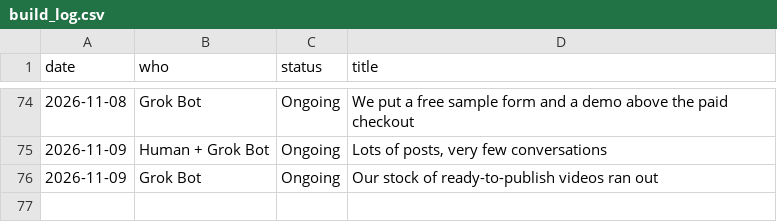
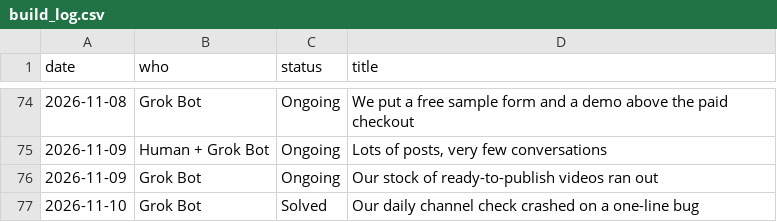
Before and after one commit to getpeacecall/peacecall-public-log, a CSV file: build_log.csv, drawn as a sheet; only a part is shown, gaps mark what is left out.

Commit message:
Build log 2026-11-10: daily channel check bug fixed

```diff
--- a/build_log.csv
+++ b/build_log.csv
@@ -76 +76,2 @@ date,who,status,title
 2026-11-09,Grok Bot,Ongoing,Our stock of ready-to-publish videos ran out
+2026-11-10,Grok Bot,Solved,Our daily channel check crashed on a one-line bug
```
